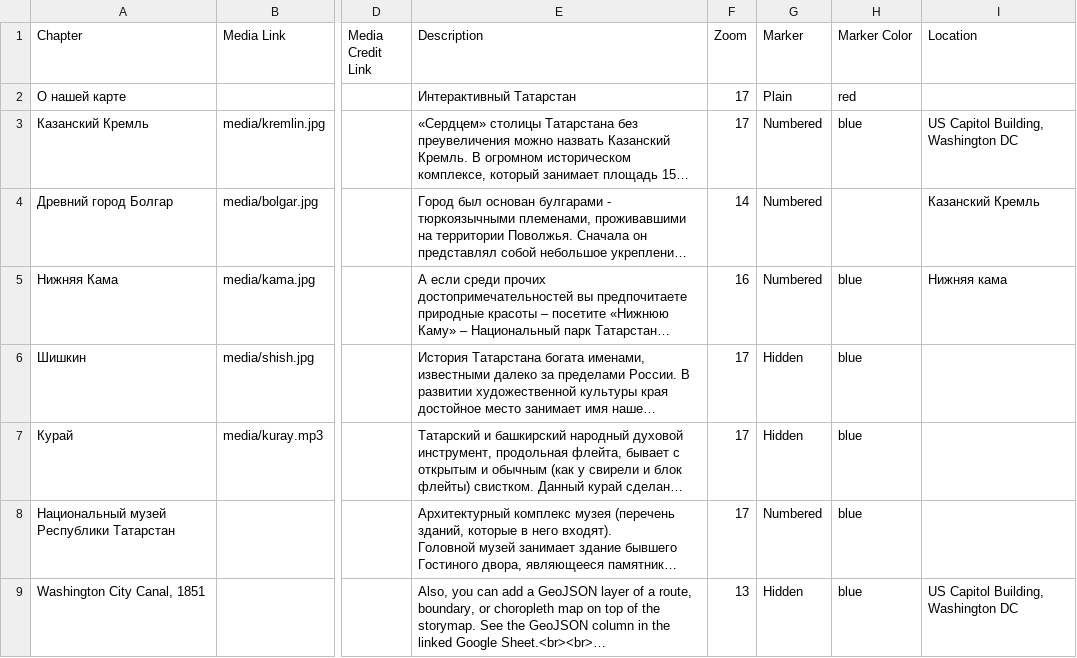
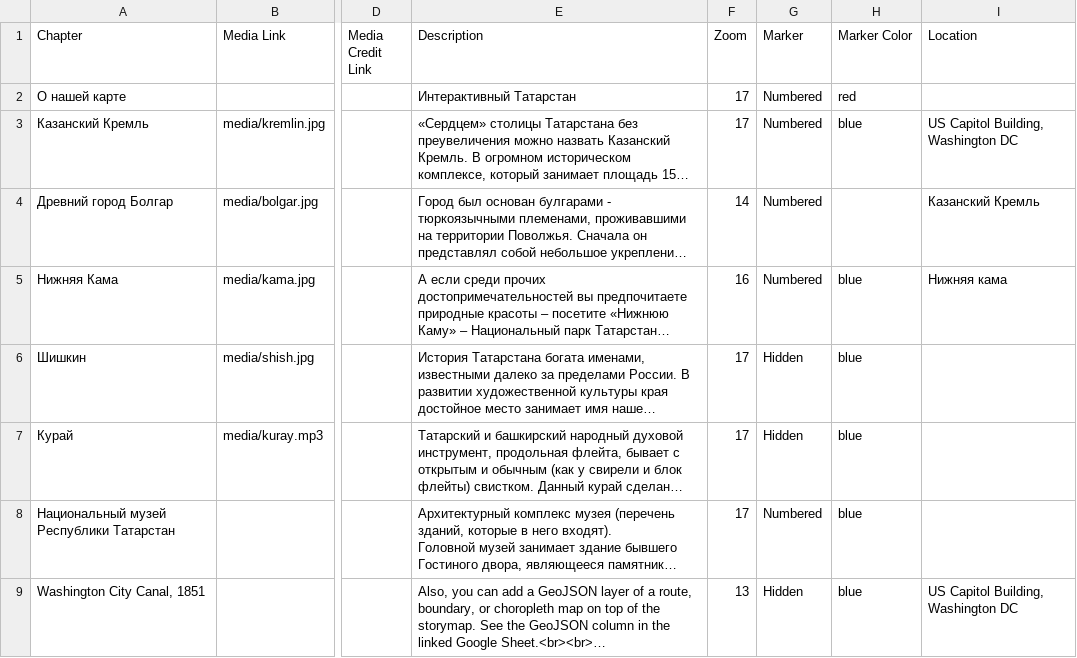
Before and after one commit to butichex/interactive-tatarstan, a CSV file: csv/Chapters.csv, drawn as a sheet; only a part is shown, gaps mark what is left out; long unchanged cells end in …; the diff names each change by its address in the sheet, - before the commit and + after, or states it on an @@ line.

Commit message:
Update Chapters.csv

```diff
--- a/csv/Chapters.csv
+++ b/csv/Chapters.csv
-G2 (Marker): Plain
+G2 (Marker): Numbered
```
